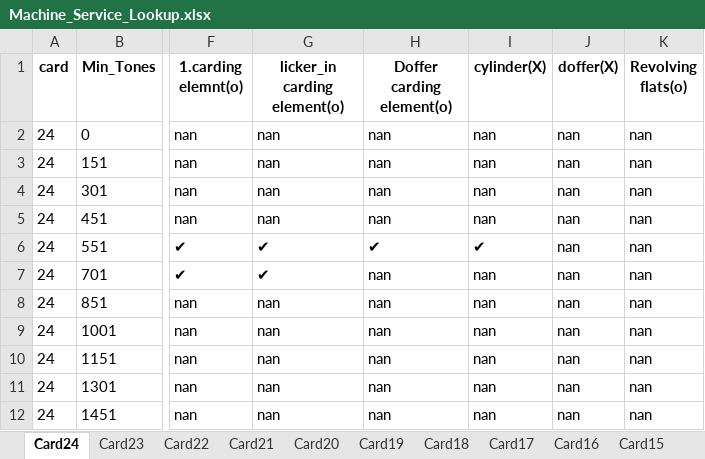
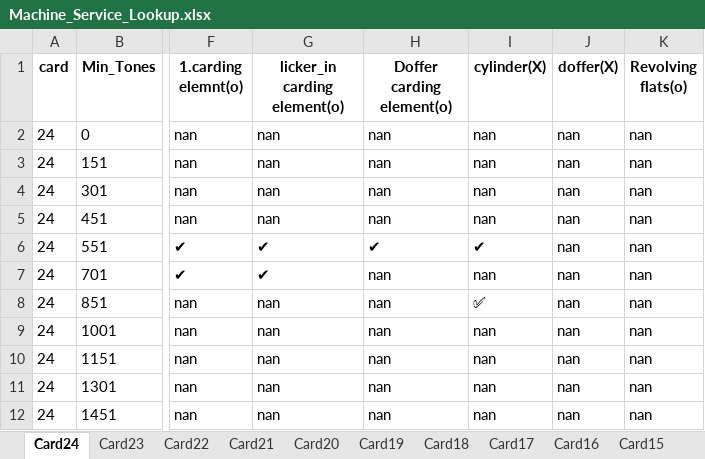
Before and after one commit to mahmedabdallh123/BELYARN, an Excel workbook: Machine_Service_Lookup.xlsx, sheet Card24, drawn as a sheet; only a part is shown, gaps mark what is left out; values as stored, in another font and other column widths than the file's, no borders; the diff names each change by its address in the sheet, - before the commit and + after, or states it on an @@ line.

Commit message:
تعديل تلقائي في شيت Card24 by admin at 2025-12-02 12:41:40

```diff
--- a/Machine_Service_Lookup.xlsx (sheet Card24)
+++ b/Machine_Service_Lookup.xlsx (sheet Card24)
-I8 (cylinder(X)): nan
+I8 (cylinder(X)): ✅
```
